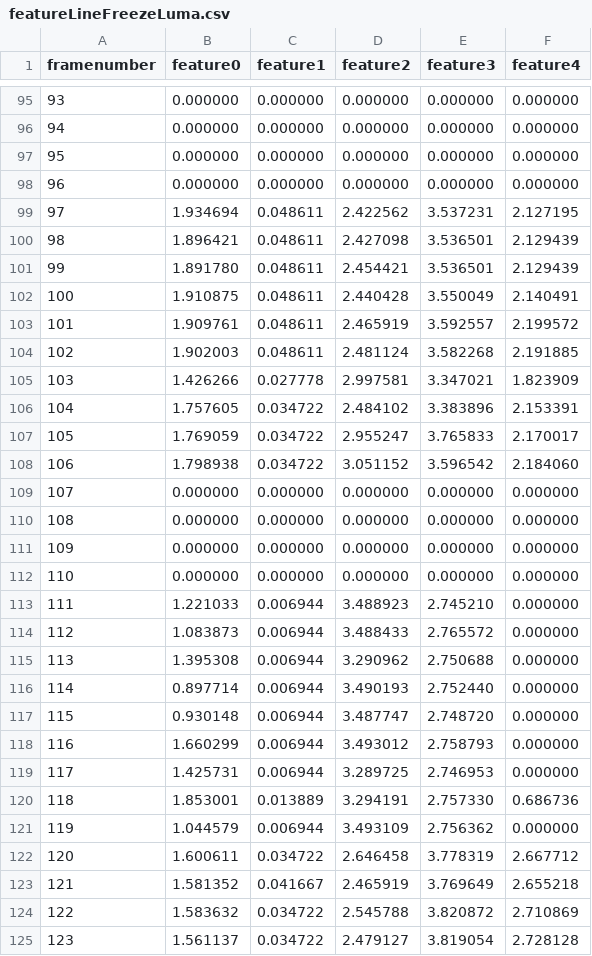
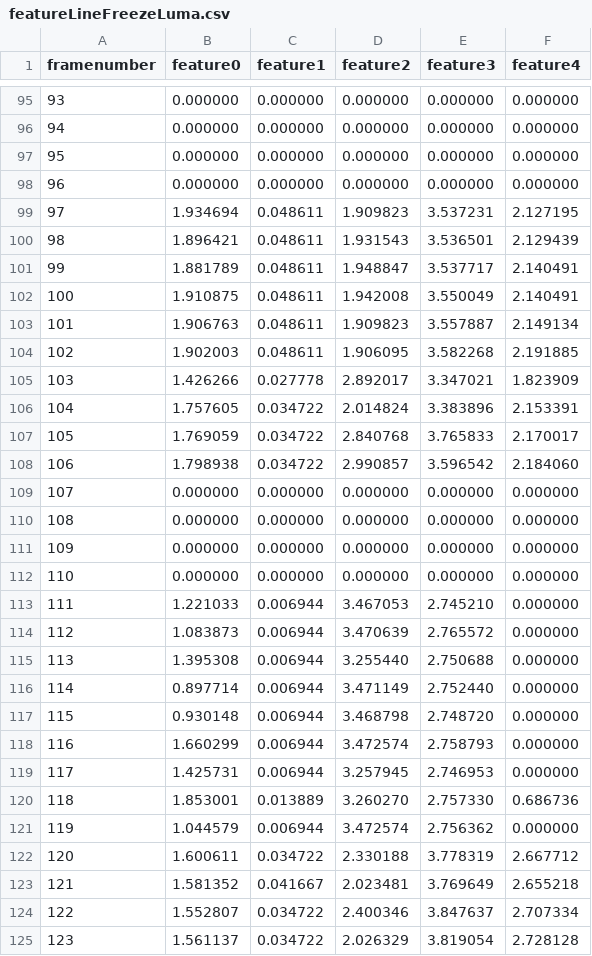
Before and after one commit to chritie/esa_ml_data, a CSV file: data/featureLineFreezeLuma.csv, drawn as a sheet; only a part is shown, gaps mark what is left out; the diff covers the shown part only.

Commit message:
changed last line dif

```diff
--- a/data/featureLineFreezeLuma.csv
+++ b/data/featureLineFreezeLuma.csv
@@ -98,12 +98,12 @@ framenumber,feature0,feature1,feature2,feature3,feature4
 96,0.000000,0.000000,0.000000,0.000000,0.000000
-97,1.934694,0.048611,2.422562,3.537231,2.127195
-98,1.896421,0.048611,2.427098,3.536501,2.129439
-99,1.891780,0.048611,2.454421,3.536501,2.129439
-100,1.910875,0.048611,2.440428,3.550049,2.140491
-101,1.909761,0.048611,2.465919,3.592557,2.199572
-102,1.902003,0.048611,2.481124,3.582268,2.191885
-103,1.426266,0.027778,2.997581,3.347021,1.823909
-104,1.757605,0.034722,2.484102,3.383896,2.153391
-105,1.769059,0.034722,2.955247,3.765833,2.170017
-106,1.798938,0.034722,3.051152,3.596542,2.184060
+97,1.934694,0.048611,1.909823,3.537231,2.127195
+98,1.896421,0.048611,1.931543,3.536501,2.129439
+99,1.881789,0.048611,1.948847,3.537717,2.140491
+100,1.910875,0.048611,1.942008,3.550049,2.140491
+101,1.906763,0.048611,1.909823,3.557887,2.149134
+102,1.902003,0.048611,1.906095,3.582268,2.191885
+103,1.426266,0.027778,2.892017,3.347021,1.823909
+104,1.757605,0.034722,2.014824,3.383896,2.153391
+105,1.769059,0.034722,2.840768,3.765833,2.170017
+106,1.798938,0.034722,2.990857,3.596542,2.184060
 107,0.000000,0.000000,0.000000,0.000000,0.000000
@@ -112,14 +112,14 @@ framenumber,feature0,feature1,feature2,feature3,feature4
 110,0.000000,0.000000,0.000000,0.000000,0.000000
-111,1.221033,0.006944,3.488923,2.745210,0.000000
-112,1.083873,0.006944,3.488433,2.765572,0.000000
-113,1.395308,0.006944,3.290962,2.750688,0.000000
-114,0.897714,0.006944,3.490193,2.752440,0.000000
-115,0.930148,0.006944,3.487747,2.748720,0.000000
-116,1.660299,0.006944,3.493012,2.758793,0.000000
-117,1.425731,0.006944,3.289725,2.746953,0.000000
-118,1.853001,0.013889,3.294191,2.757330,0.686736
-119,1.044579,0.006944,3.493109,2.756362,0.000000
-120,1.600611,0.034722,2.646458,3.778319,2.667712
-121,1.581352,0.041667,2.465919,3.769649,2.655218
-122,1.583632,0.034722,2.545788,3.820872,2.710869
-123,1.561137,0.034722,2.479127,3.819054,2.728128
+111,1.221033,0.006944,3.467053,2.745210,0.000000
+112,1.083873,0.006944,3.470639,2.765572,0.000000
+113,1.395308,0.006944,3.255440,2.750688,0.000000
+114,0.897714,0.006944,3.471149,2.752440,0.000000
+115,0.930148,0.006944,3.468798,2.748720,0.000000
+116,1.660299,0.006944,3.472574,2.758793,0.000000
+117,1.425731,0.006944,3.257945,2.746953,0.000000
+118,1.853001,0.013889,3.260270,2.757330,0.686736
+119,1.044579,0.006944,3.472574,2.756362,0.000000
+120,1.600611,0.034722,2.330188,3.778319,2.667712
+121,1.581352,0.041667,2.023481,3.769649,2.655218
+122,1.552807,0.034722,2.400346,3.847637,2.707334
+123,1.561137,0.034722,2.026329,3.819054,2.728128
```
Also changed, not shown: 73 edited cells elsewhere in this file.
